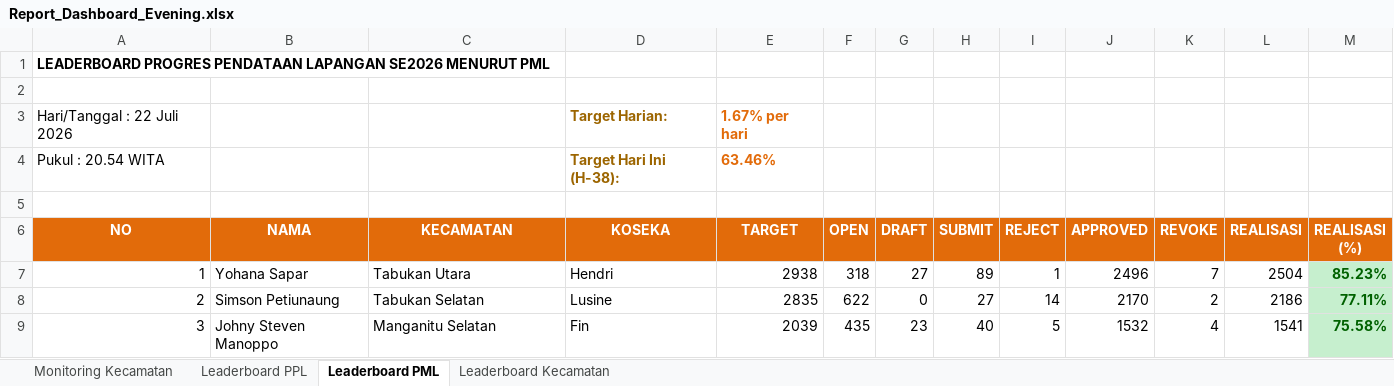
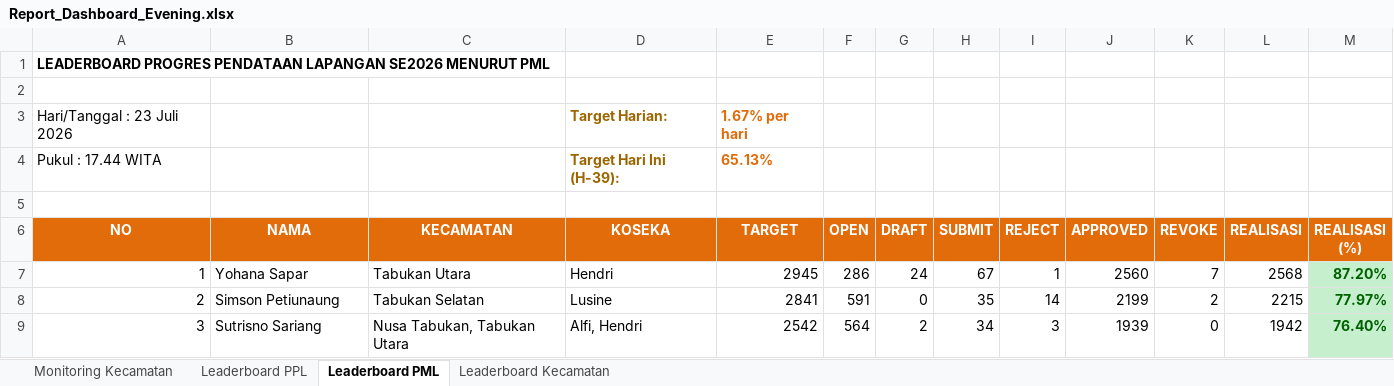
Before and after one commit to danimat15/fasih-sm-scrapper, an Excel workbook: dashboard/public/Report_Dashboard_Evening.xlsx, sheet Leaderboard PML, drawn as a sheet; only a part is shown; values as stored, in another font and other column widths than the file's, no borders; removed rows and columns are numbered as before the commit, all else as after; the diff covers the shown part only; the diff names each change by its address in the sheet, - before the commit and + after, or states it on an @@ line.

Commit message:
Update data: 23 Juli 2026 pukul 17.44 WITA

```diff
--- a/dashboard/public/Report_Dashboard_Evening.xlsx (sheet Leaderboard PML)
+++ b/dashboard/public/Report_Dashboard_Evening.xlsx (sheet Leaderboard PML)
-A3 (NO): Hari/Tanggal : 22 Juli 2026
+A3 (NO): Hari/Tanggal : 23 Juli 2026
-row 4: Pukul : 20.54 WITA |  |  | Target Hari Ini (H-38): | 63.46%
+row 4: Pukul : 17.44 WITA |  |  | Target Hari Ini (H-39): | 65.13%
-E7 (TARGET): 2938
+E7 (TARGET): 2945
-F7 (OPEN): 318
+F7 (OPEN): 286
-G7 (DRAFT): 27
+G7 (DRAFT): 24
-H7 (SUBMIT): 89
+H7 (SUBMIT): 67
-J7 (APPROVED): 2496
+J7 (APPROVED): 2560
-L7 (REALISASI): 2504
+L7 (REALISASI): 2568
-M7 (REALISASI (%)): 85.23%
+M7 (REALISASI (%)): 87.20%
-E8 (TARGET): 2835
+E8 (TARGET): 2841
-F8 (OPEN): 622
+F8 (OPEN): 591
-H8 (SUBMIT): 27
+H8 (SUBMIT): 35
-J8 (APPROVED): 2170
+J8 (APPROVED): 2199
-L8 (REALISASI): 2186
+L8 (REALISASI): 2215
-M8 (REALISASI (%)): 77.11%
+M8 (REALISASI (%)): 77.97%
-B9 (NAMA): Johny Steven Manoppo
+B9 (NAMA): Sutrisno Sariang
-C9 (KECAMATAN): Manganitu Selatan
+C9 (KECAMATAN): Nusa Tabukan, Tabukan Utara
-D9 (KOSEKA): Fin
+D9 (KOSEKA): Alfi, Hendri
-E9 (TARGET): 2039
+E9 (TARGET): 2542
-F9 (OPEN): 435
+F9 (OPEN): 564
-G9 (DRAFT): 23
+G9 (DRAFT): 2
-H9 (SUBMIT): 40
+H9 (SUBMIT): 34
-I9 (REJECT): 5
+I9 (REJECT): 3
-J9 (APPROVED): 1532
+J9 (APPROVED): 1939
-K9 (REVOKE): 4
+K9 (REVOKE): 0
-L9 (REALISASI): 1541
+L9 (REALISASI): 1942
-M9 (REALISASI (%)): 75.58%
+M9 (REALISASI (%)): 76.40%
```
Also changed, not shown: 222 edited cells and cell formats elsewhere in this sheet, sheet Leaderboard PPL, sheet Monitoring Kecamatan, sheet Leaderboard Kecamatan, dashboard/public/Monev_Pendataan_SE2026_Evening.xlsx, research/fasih-dashboard-se2026/Monev Pendataan SE2026 23 Juli 2026.xlsx, 11 other files.
